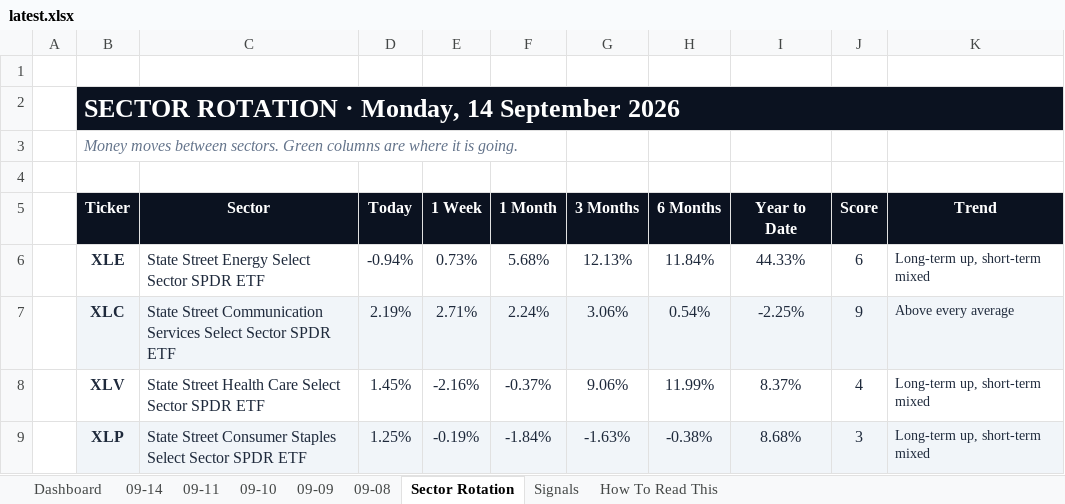
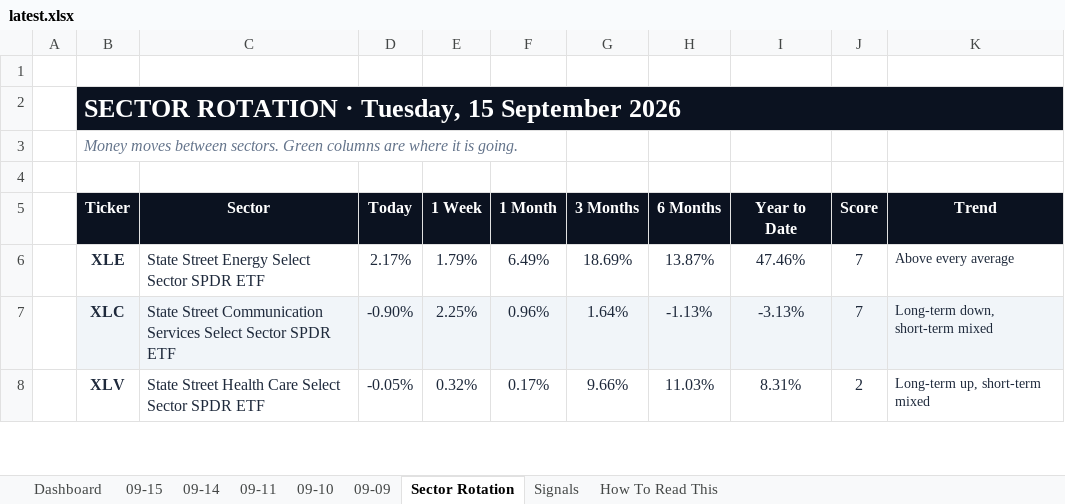
Before and after one commit to GeoWizard4645/Stock-Analysis-for-my-Grandpa, an Excel workbook: docs/data/latest.xlsx, sheet Sector Rotation, drawn as a sheet; only a part is shown; values as stored, in another font and other column widths than the file's, no borders; conditional formats not drawn; removed rows and columns are numbered as before the commit, all else as after; the diff covers the shown part only; the diff names each change by its address in the sheet, - before the commit and + after, or states it on an @@ line.

```diff
--- a/docs/data/latest.xlsx (sheet Sector Rotation)
+++ b/docs/data/latest.xlsx (sheet Sector Rotation)
-sheet tab: 09-08
+sheet tab: 09-15
-B2 (Ticker): SECTOR ROTATION · Monday, 14 September 2026
+B2 (Ticker): SECTOR ROTATION · Tuesday, 15 September 2026
-D6 (Today): -0.94%
+D6 (Today): 2.17%
-E6 (1 Week): 0.73%
+E6 (1 Week): 1.79%
-F6 (1 Month): 5.68%
+F6 (1 Month): 6.49%
-G6 (3 Months): 12.13%
+G6 (3 Months): 18.69%
-H6 (6 Months): 11.84%
+H6 (6 Months): 13.87%
-I6 (Year to Date): 44.33%
+I6 (Year to Date): 47.46%
-J6 (Score): 6
+J6 (Score): 7
-K6 (Trend): Long-term up, short-term mixed
+K6 (Trend): Above every average
-D7 (Today): 2.19%
+D7 (Today): -0.90%
-E7 (1 Week): 2.71%
+E7 (1 Week): 2.25%
-F7 (1 Month): 2.24%
+F7 (1 Month): 0.96%
-G7 (3 Months): 3.06%
+G7 (3 Months): 1.64%
-H7 (6 Months): 0.54%
+H7 (6 Months): -1.13%
-I7 (Year to Date): -2.25%
+I7 (Year to Date): -3.13%
-J7 (Score): 9
+J7 (Score): 7
-K7 (Trend): Above every average
+K7 (Trend): Long-term down, short-term mixed
-D8 (Today): 1.45%
+D8 (Today): -0.05%
-E8 (1 Week): -2.16%
+E8 (1 Week): 0.32%
-F8 (1 Month): -0.37%
+F8 (1 Month): 0.17%
-G8 (3 Months): 9.06%
+G8 (3 Months): 9.66%
-H8 (6 Months): 11.99%
+H8 (6 Months): 11.03%
-I8 (Year to Date): 8.37%
+I8 (Year to Date): 8.31%
-J8 (Score): 4
+J8 (Score): 2
-row 9:  | XLP | State Street Consumer Staples Select Sector SPDR ETF | 1.25% | -0.19% | -1.84% | -1.63% | -0.38% | 8.68% | 3 | Long-term up, short-term mixed
```
Also changed, not shown: 1 added row, 45 edited cells and cell formats elsewhere in this sheet, sheet Signals, sheet Dashboard, sheet 09-14, sheet 09-11, sheet 09-10, sheet 09-09, 1 other file.
